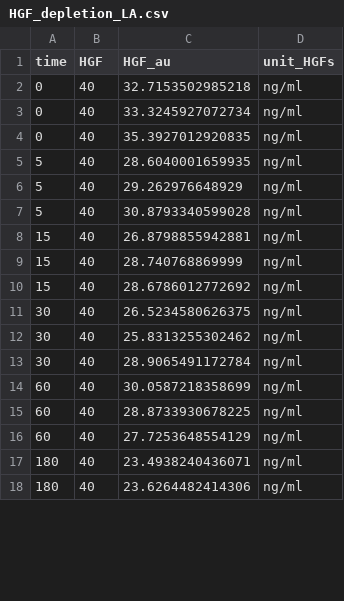
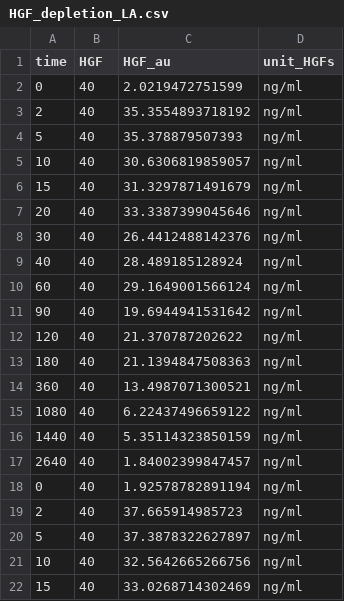
Before and after one commit to svenjakemmer/HGFdepletion, a CSV file: WORK/00-DataOriginal/HGF_Depletion/HGF_depletion_LA.csv, drawn as a sheet; only a part is shown; the diff covers the shown part only.

Commit message:
update HGF depletion data

```diff
--- a/WORK/00-DataOriginal/HGF_Depletion/HGF_depletion_LA.csv
+++ b/WORK/00-DataOriginal/HGF_Depletion/HGF_depletion_LA.csv
@@ -1,18 +1,22 @@
 time,HGF,HGF_au,unit_HGFs
-0,40,32.7153502985218,ng/ml
-0,40,33.3245927072734,ng/ml
-0,40,35.3927012920835,ng/ml
-5,40,28.6040001659935,ng/ml
-5,40,29.262976648929,ng/ml
-5,40,30.8793340599028,ng/ml
-15,40,26.8798855942881,ng/ml
-15,40,28.740768869999,ng/ml
-15,40,28.6786012772692,ng/ml
-30,40,26.5234580626375,ng/ml
-30,40,25.8313255302462,ng/ml
-30,40,28.9065491172784,ng/ml
-60,40,30.0587218358699,ng/ml
-60,40,28.8733930678225,ng/ml
-60,40,27.7253648554129,ng/ml
-180,40,23.4938240436071,ng/ml
-180,40,23.6264482414306,ng/ml
+0,40,2.0219472751599,ng/ml
+2,40,35.3554893718192,ng/ml
+5,40,35.378879507393,ng/ml
+10,40,30.6306819859057,ng/ml
+15,40,31.3297871491679,ng/ml
+20,40,33.3387399045646,ng/ml
+30,40,26.4412488142376,ng/ml
+40,40,28.489185128924,ng/ml
+60,40,29.1649001566124,ng/ml
+90,40,19.6944941531642,ng/ml
+120,40,21.370787202622,ng/ml
+180,40,21.1394847508363,ng/ml
+360,40,13.4987071300521,ng/ml
+1080,40,6.22437496659122,ng/ml
+1440,40,5.35114323850159,ng/ml
+2640,40,1.84002399847457,ng/ml
+0,40,1.92578782891194,ng/ml
+2,40,37.665914985723,ng/ml
+5,40,37.3878322627897,ng/ml
+10,40,32.5642665266756,ng/ml
+15,40,33.0268714302469,ng/ml
```
Also changed, not shown: 20 added rows, 6 removed rows and 9 edited cells elsewhere in this file, 59 other files.
